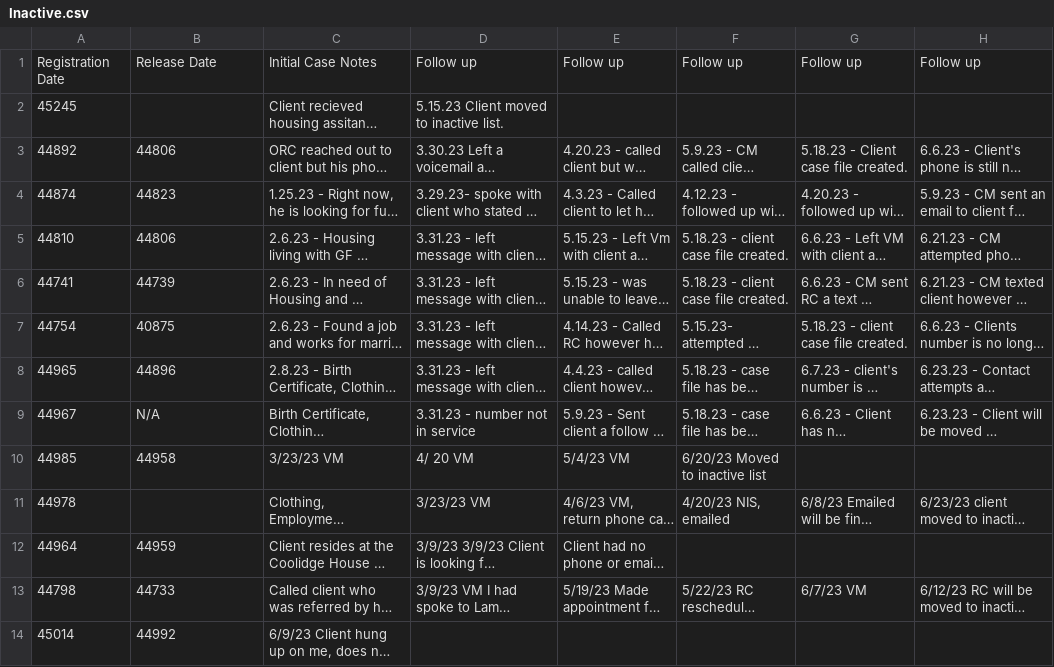
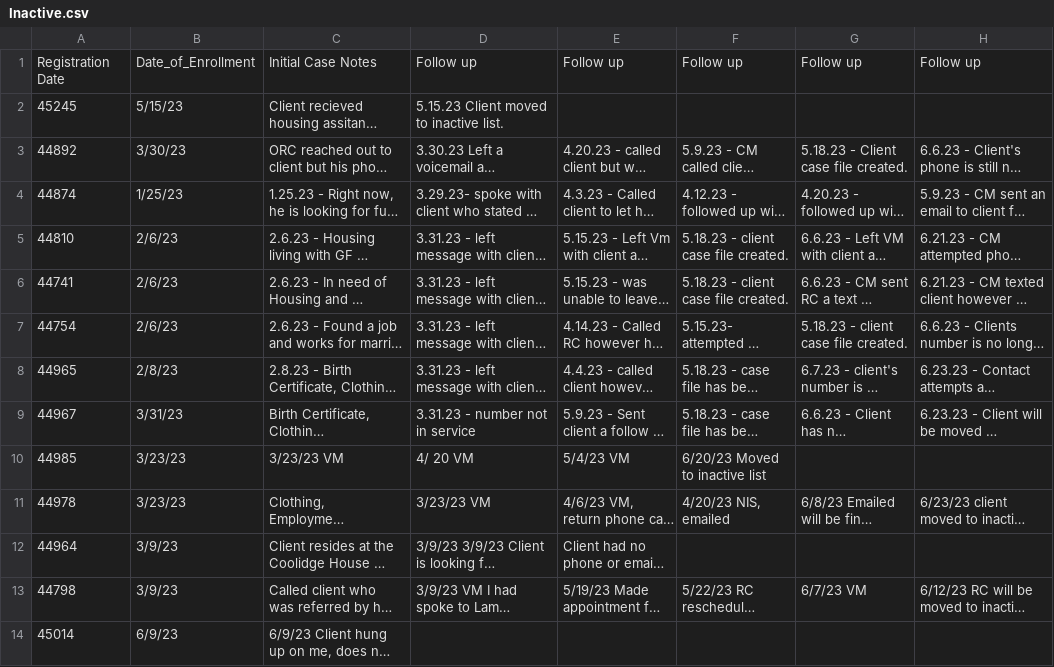
Before and after one commit to BU-Spark/ds4g-returning-citizens-impact, a CSV file: Inactive.csv, drawn as a sheet; only a part is shown; long unchanged cells end in …; the diff covers the shown part only; the diff names each change by its address in the sheet, - before the commit and + after, or states it on an @@ line.

```diff
--- a/Inactive.csv
+++ b/Inactive.csv
-B1: Release Date
+B1: Date_of_Enrollment
-B2: (empty)
+B2: 5/15/23
-B3: 44806
+B3: 3/30/23
-B4: 44823
+B4: 1/25/23
-B5: 44806
+B5: 2/6/23
-B6: 44739
+B6: 2/6/23
-B7: 40875
+B7: 2/6/23
-B8: 44896
+B8: 2/8/23
-B9: N/A
+B9: 3/31/23
-B10: 44958
+B10: 3/23/23
-B11: (empty)
+B11: 3/23/23
-B12: 44959
+B12: 3/9/23
-B13: 44733
+B13: 3/9/23
-B14: 44992
+B14: 6/9/23
```
Also changed, not shown: 86 edited cells elsewhere in this file, Divad.csv, New_registration.csv, 8 other files.
